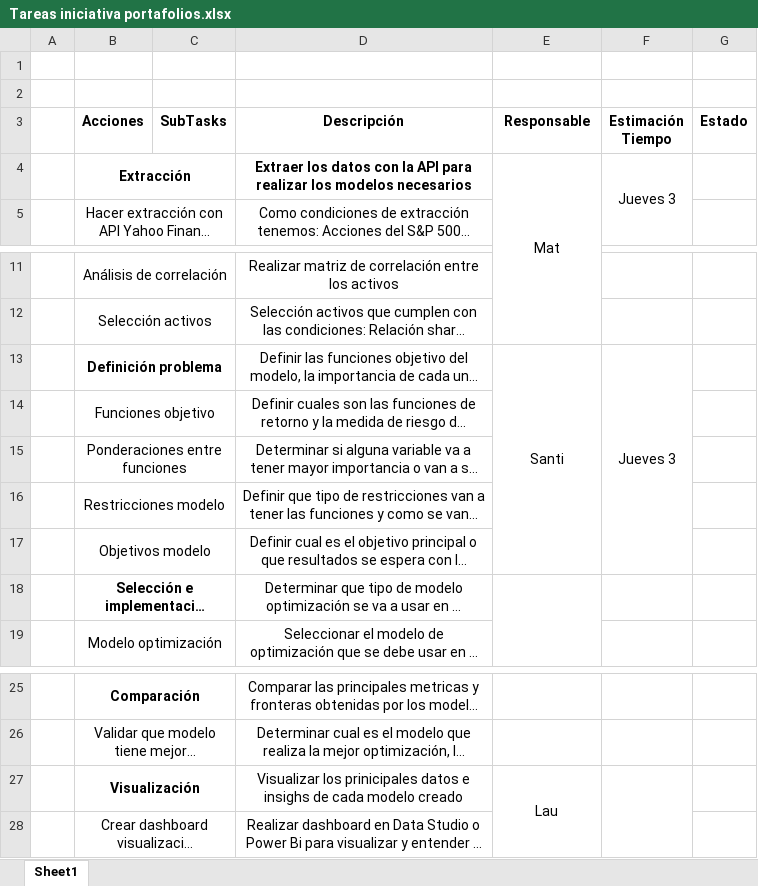
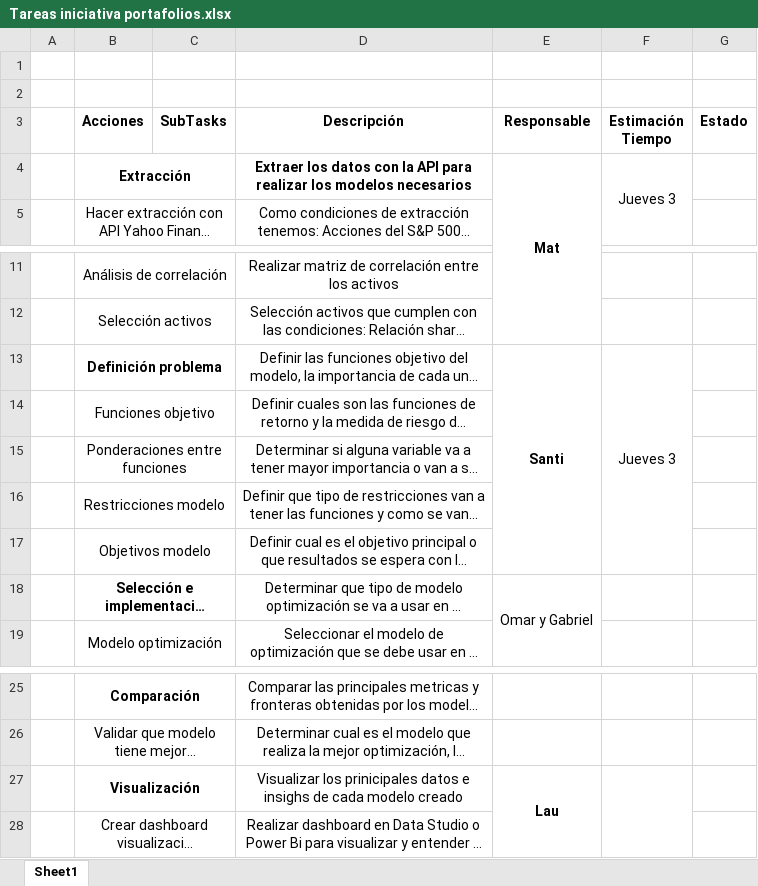
Before and after one commit to sicard6/DesarrolloPortafoliosPy, an Excel workbook: Tareas iniciativa portafolios.xlsx, sheet Sheet1, drawn as a sheet; only a part is shown, gaps mark what is left out; long unchanged cells end in …; values as stored, in another font and other column widths than the file's, no borders; the diff names each change by its address in the sheet, - before the commit and + after, or states it on an @@ line.

```diff
--- a/Tareas iniciativa portafolios.xlsx (sheet Sheet1)
+++ b/Tareas iniciativa portafolios.xlsx (sheet Sheet1)
-E4 bold: off
+E4 bold: on
-E13 bold: off
+E13 bold: on
-E18 (Responsable): (empty)
+E18 (Responsable): Omar y Gabriel
-E27 bold: off
+E27 bold: on
```
Also changed, not shown: 1 other file.
